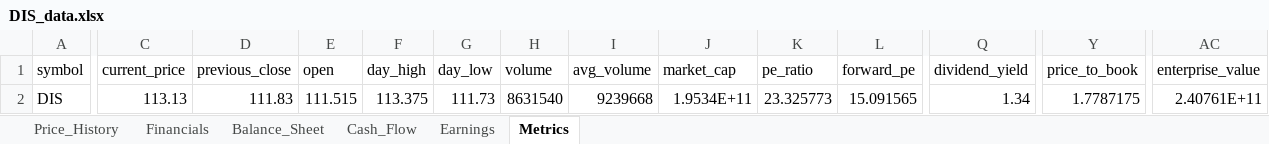
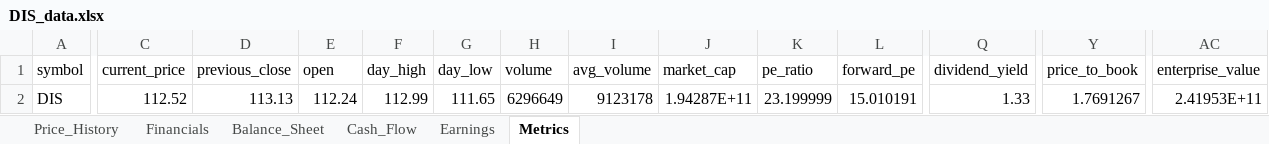
Before and after one commit to Jamesssurfer/StockResearch, an Excel workbook: data/DIS_data.xlsx, sheet Metrics, drawn as a sheet; only a part is shown, gaps mark what is left out; values as stored, in another font and other column widths than the file's, no borders; the diff covers the shown part only; the diff names each change by its address in the sheet, - before the commit and + after, or states it on an @@ line.

```diff
--- a/data/DIS_data.xlsx (sheet Metrics)
+++ b/data/DIS_data.xlsx (sheet Metrics)
-C2 (current_price): 113.13
+C2 (current_price): 112.52
-D2 (previous_close): 111.83
+D2 (previous_close): 113.13
-E2 (open): 111.515
+E2 (open): 112.24
-F2 (day_high): 113.375
+F2 (day_high): 112.99
-G2 (day_low): 111.73
+G2 (day_low): 111.65
-H2 (volume): 8631540
+H2 (volume): 6296649
-I2 (avg_volume): 9239668
+I2 (avg_volume): 9123178
-J2 (market_cap): 1.9534E+11
+J2 (market_cap): 1.94287E+11
-K2 (pe_ratio): 23.325773
+K2 (pe_ratio): 23.199999
-L2 (forward_pe): 15.091565
+L2 (forward_pe): 15.010191
-Q2 (dividend_yield): 1.34
+Q2 (dividend_yield): 1.33
-Y2 (price_to_book): 1.7787175
+Y2 (price_to_book): 1.7691267
-AC2 (enterprise_value): 2.40761E+11
+AC2 (enterprise_value): 2.41953E+11
```
Also changed, not shown: 1 edited cell elsewhere in this sheet, sheet Price_History.
